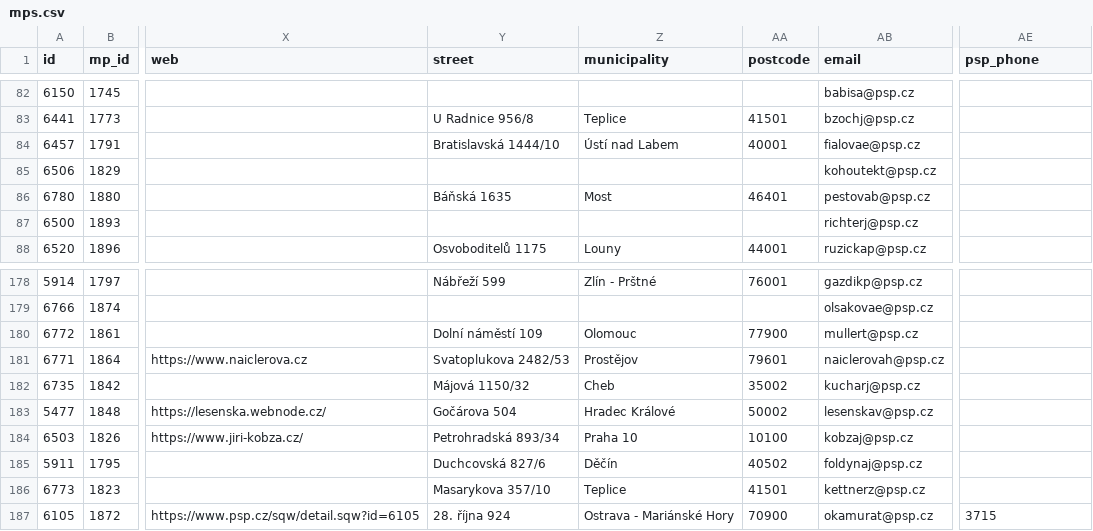
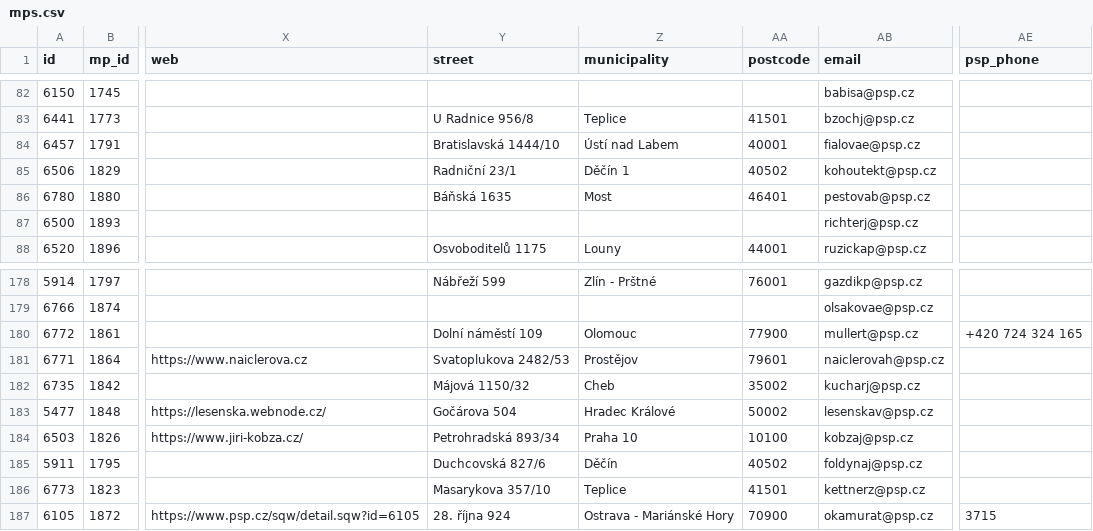
Before and after one commit to michalskop/cz-psp-votes-2021-202x, a CSV file: data/mps.csv, drawn as a sheet; only a part is shown, gaps mark what is left out; the diff names each change by its address in the sheet, - before the commit and + after, or states it on an @@ line.

```diff
--- a/data/mps.csv
+++ b/data/mps.csv
-Y85 (street): (empty)
+Y85 (street): Radniční 23/1
-Z85 (municipality): (empty)
+Z85 (municipality): Děčín 1
-AA85 (postcode): (empty)
+AA85 (postcode): 40502
-AE180 (psp_phone): (empty)
+AE180 (psp_phone): +420 724 324 165
```
Also changed, not shown: 1 other file.
